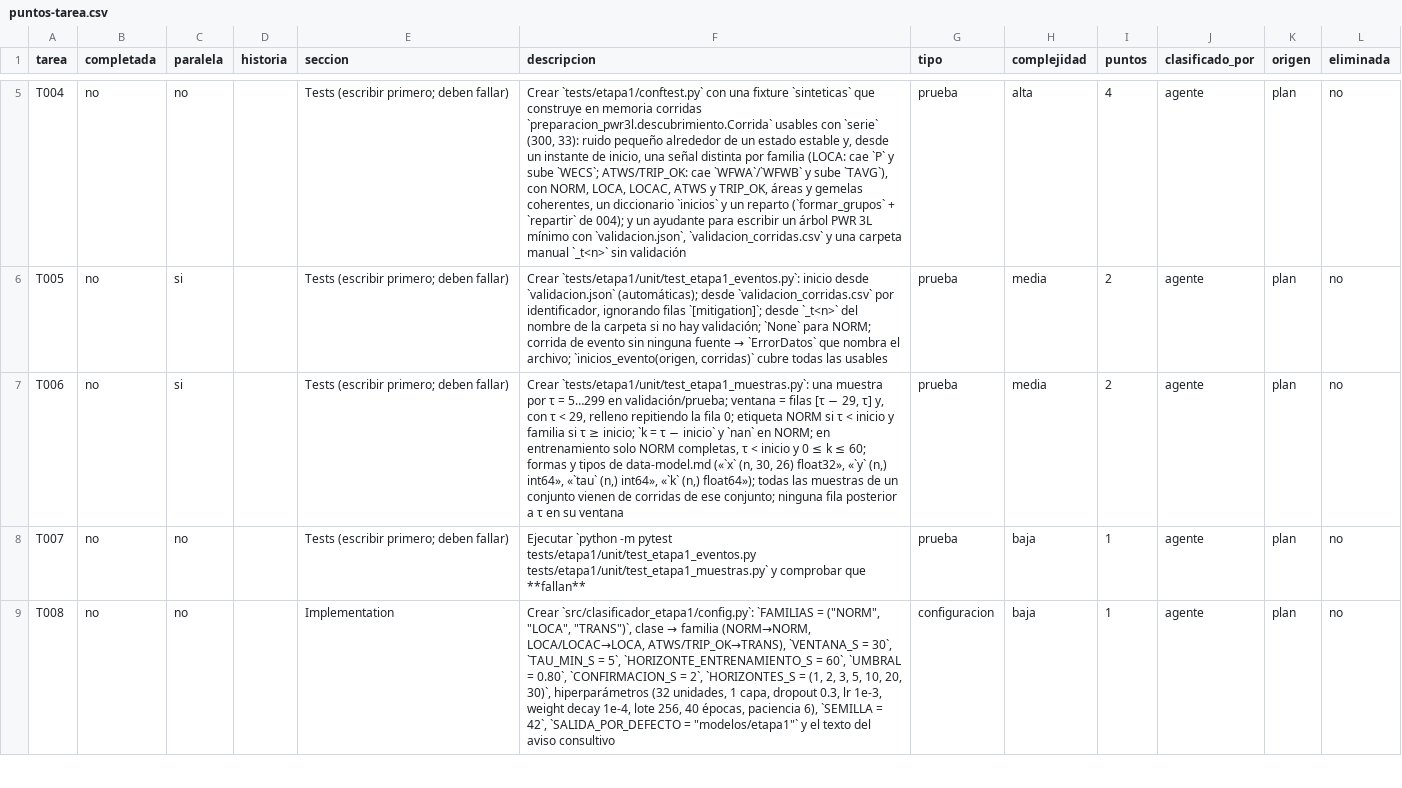
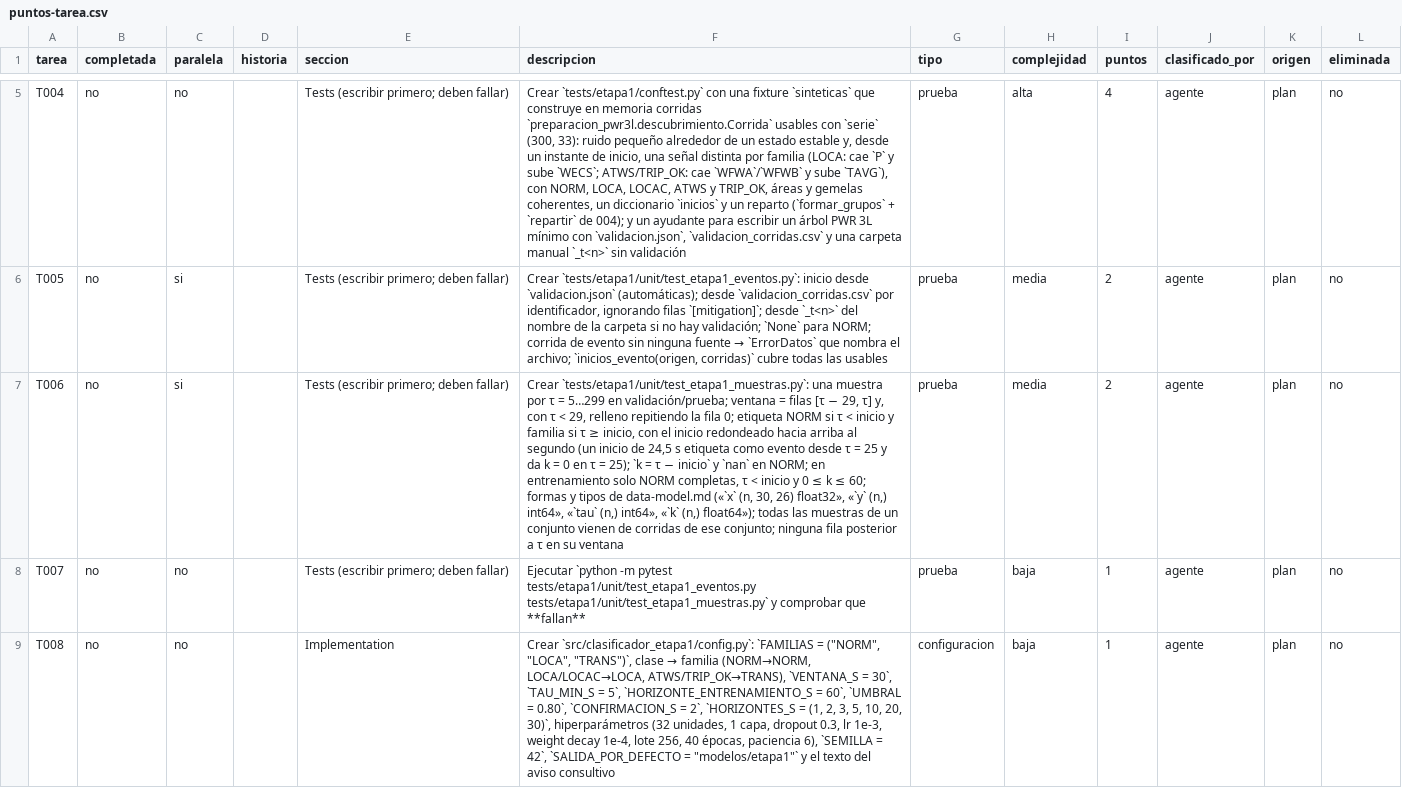
Before and after one commit to adarboleda/gestion_proyectos, a CSV file: specs/005-clasificador-etapa1/puntos-tarea.csv, drawn as a sheet; only a part is shown, gaps mark what is left out; the diff covers the shown part only; the diff names each change by its address in the sheet, - before the commit and + after, or states it on an @@ line.

```diff
--- a/specs/005-clasificador-etapa1/puntos-tarea.csv
+++ b/specs/005-clasificador-etapa1/puntos-tarea.csv
-F7 (descripcion): …τ ≥ inicio; `k =…
+F7 (descripcion): …τ ≥ inicio, con el inicio redondeado hacia arriba al segundo (un inicio de 24,5 s etiqueta como evento desde τ = 25 y da k = 0 en τ = 25); `k =…
```
Also changed, not shown: 3 edited cells elsewhere in this file, 5 other files.
